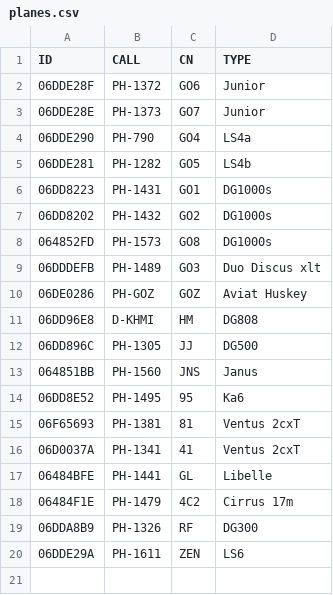
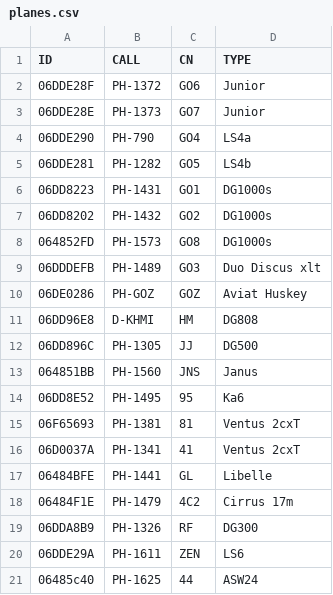
Before and after one commit to GliderGeek/overlandvliegen-gozc, a CSV file: planes.csv, drawn as a sheet.

```diff
--- a/planes.csv
+++ b/planes.csv
@@ -20 +20,2 @@ ID,CALL,CN,TYPE
 06DDE29A,PH-1611,ZEN,LS6
+06485c40,PH-1625,44,ASW24
```
Also changed, not shown: 1 other file.
